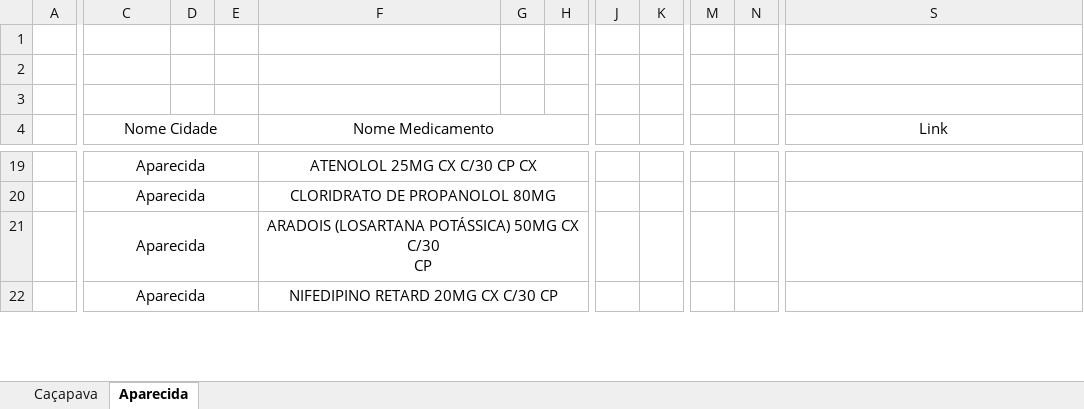
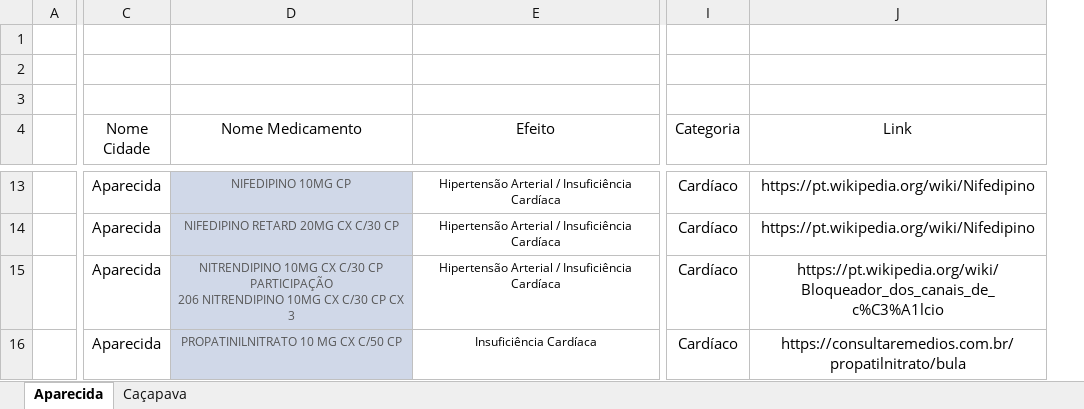
Before and after one commit to Grupo-Syntax-Squad/API, an Excel workbook: Dados/Dados de Medicamentos/numero-medicamentos.xlsx, sheet Aparecida, drawn as a sheet; only a part is shown, gaps mark what is left out; values as stored, in another font and other column widths than the file's, no borders; charts and pictures not drawn; removed rows and columns are numbered as before the commit, all else as after; ↵ is a line break in a cell; the diff covers the shown part only; the diff names each change by its address in the sheet, - before the commit and + after, or states it on an @@ line.

```diff
--- a/Dados/Dados de Medicamentos/numero-medicamentos.xlsx (sheet Aparecida)
+++ b/Dados/Dados de Medicamentos/numero-medicamentos.xlsx (sheet Aparecida)
@@ sheet tab order changed: Aparecida | Caçapava @@
-column D, empty
-column E, empty
-column G, empty
-column H, empty
+column E (Efeito), rows 13-16: Hipertensão Arterial / Insuficiência Cardíaca | Hipertensão Arterial / Insuficiência Cardíaca | Hipertensão Arterial / Insuficiência Cardíaca | Insuficiência Cardíaca
-column J, empty
-column K, empty
-column M, empty
-column N, empty
+column I (Categoria), rows 13-16: all Cardíaco
-C4:E4 merged
-F4:H4 merged
-C19:E19 merged
@@ D13:D16 fill: none → #D0D8E8, text colour: black → #555555, text size: smaller @@
-D13 (Nome Medicamento): ATENOLOL 25MG CX C/30 CP CX
+D13 (Nome Medicamento): NIFEDIPINO 10MG CP
-F19:H19 merged
-J13:J14 (Link): (empty)
+J13:J14 (Link): https://pt.wikipedia.org/wiki/Nifedipino
-C20:E20 merged
-D14 (Nome Medicamento): CLORIDRATO DE PROPANOLOL 80MG
+D14 (Nome Medicamento): NIFEDIPINO RETARD 20MG CX C/30 CP
-F20:H20 merged
-C21:E21 merged
-D15 (Nome Medicamento): ARADOIS (LOSARTANA POTÁSSICA) 50MG CX C/30 ↵ CP
+D15 (Nome Medicamento): NITRENDIPINO 10MG CX C/30 CP ↵ PARTICIPAÇÃO ↵ 206 NITRENDIPINO 10MG CX C/30 CP CX 3
-F21:H21 merged
-J15 (Link): (empty)
+J15 (Link): https://pt.wikipedia.org/wiki/Bloqueador_dos_canais_de_c%C3%A1lcio
-C22:E22 merged
-D16 (Nome Medicamento): NIFEDIPINO RETARD 20MG CX C/30 CP
+D16 (Nome Medicamento): PROPATINILNITRATO 10 MG CX C/50 CP
-F22:H22 merged
-J16 (Link): (empty)
+J16 (Link): https://consultaremedios.com.br/propatilnitrato/bula
```
Also changed, not shown: 11 added rows, 6 removed rows, 3 removed columns, 24 edited cells, cell formats and merged cells elsewhere in this sheet, sheet Caçapava, charts or pictures.
